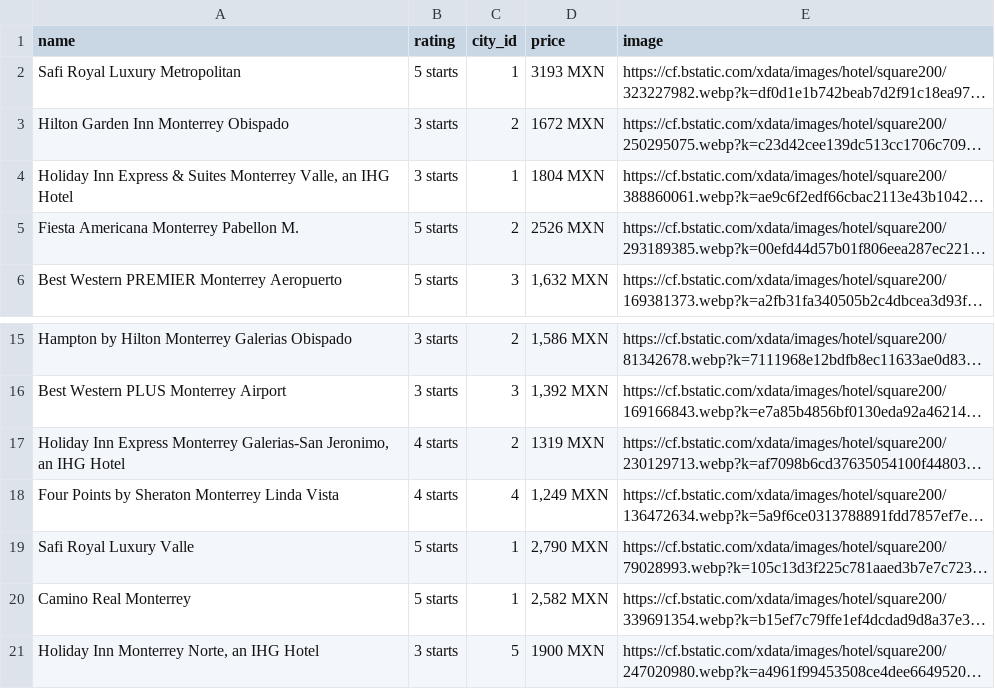
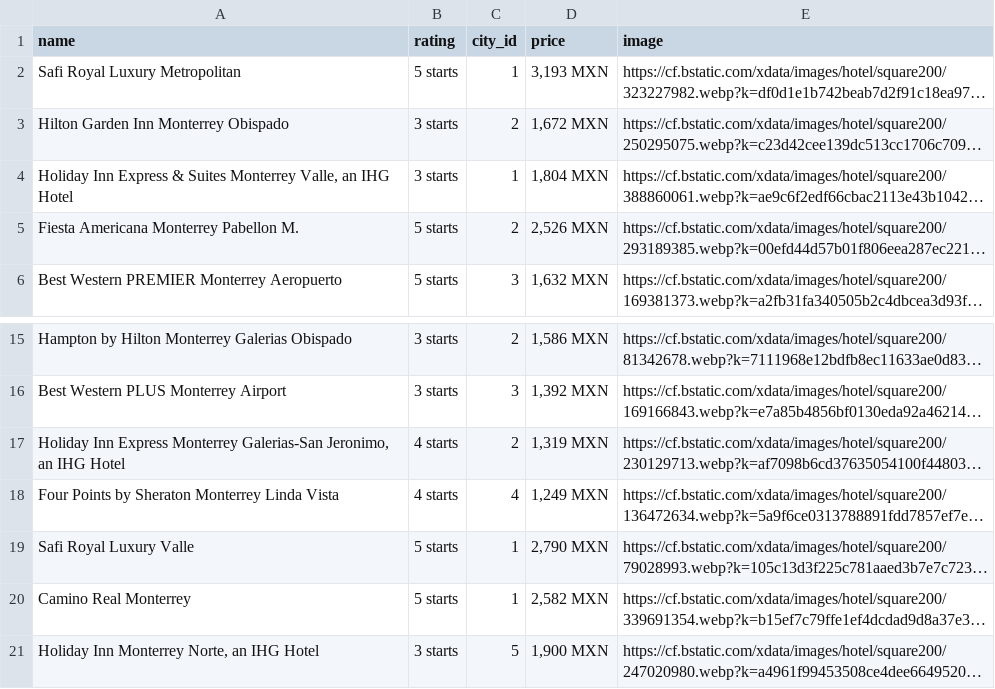
Before and after one commit to manuelmtzv/vue-laravel-tech-test, a CSV file: database/seeders/data/hotels.csv, drawn as a sheet; only a part is shown, gaps mark what is left out; long unchanged cells end in …; the diff names each change by its address in the sheet, - before the commit and + after, or states it on an @@ line.

Commit message:
fix: corregir formato de números en hotels.csv

```diff
--- a/database/seeders/data/hotels.csv
+++ b/database/seeders/data/hotels.csv
-D2 (price): 3193 MXN
+D2 (price): 3,193 MXN
-D3 (price): 1672 MXN
+D3 (price): 1,672 MXN
-D4 (price): 1804 MXN
+D4 (price): 1,804 MXN
-D5 (price): 2526 MXN
+D5 (price): 2,526 MXN
-D17 (price): 1319 MXN
+D17 (price): 1,319 MXN
-D21 (price): 1900 MXN
+D21 (price): 1,900 MXN
```
